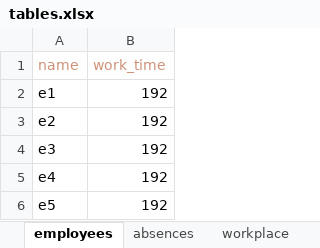
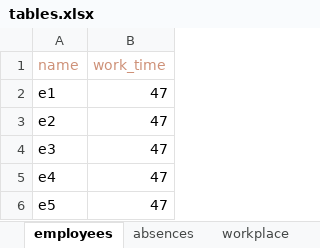
Before and after one commit to cogdiver/portafolio, an Excel workbook: 003__shift_planning/src/main/resources/tables.xlsx, sheet employees, drawn as a sheet; values as stored, in another font and other column widths than the file's, no borders; the diff names each change by its address in the sheet, - before the commit and + after, or states it on an @@ line.

```diff
--- a/003__shift_planning/src/main/resources/tables.xlsx (sheet employees)
+++ b/003__shift_planning/src/main/resources/tables.xlsx (sheet employees)
-B2:B6 (work_time): 192
+B2:B6 (work_time): 47
```
Also changed, not shown: 2 other files.
